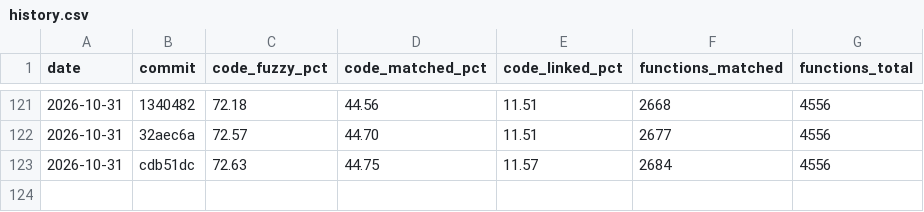
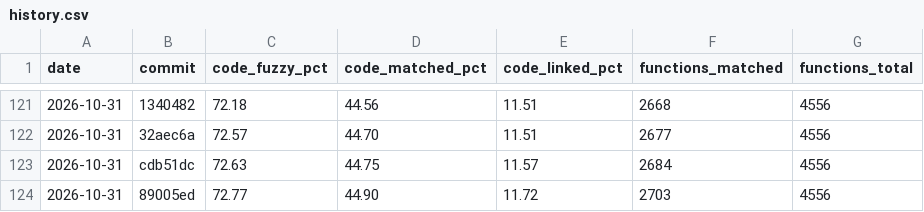
Before and after one commit to YggdrasziI/ts2-castaway-decomp, a CSV file: progress/eur/history.csv, drawn as a sheet; only a part is shown, gaps mark what is left out; the diff names each change by its address in the sheet, - before the commit and + after, or states it on an @@ line.

Commit message:
Record progress after the action list unit

```diff
--- a/progress/eur/history.csv
+++ b/progress/eur/history.csv
+row 124: 2026-10-31 | 89005ed | 72.77 | 44.90 | 11.72 | 2703 | 4556
```
Also changed, not shown: 5 other files.
